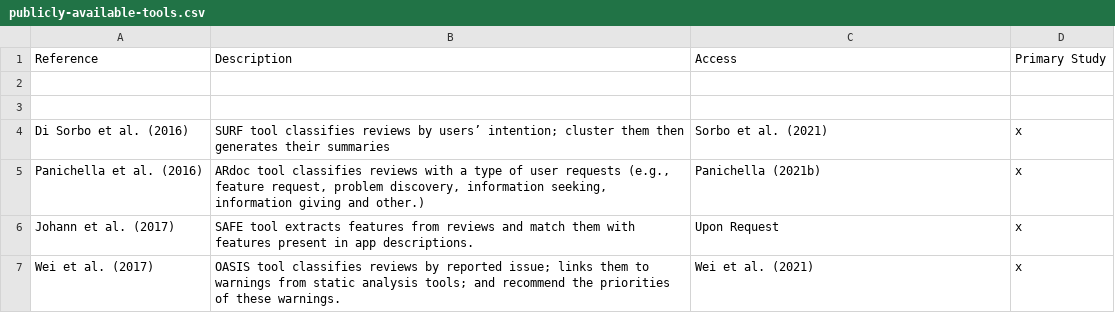
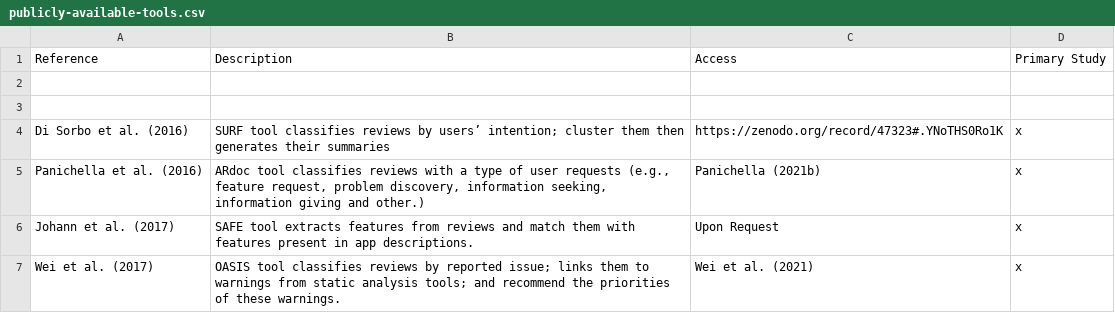
Before and after one commit to jsdabrowski/SLR-SE, a CSV file: publicly-available-tools.csv, drawn as a sheet; only a part is shown.

Commit message:
Update publicly-available-tools.csv

```diff
--- a/publicly-available-tools.csv
+++ b/publicly-available-tools.csv
@@ -3,3 +3,3 @@ Reference, Description, Access, Primary Study
 
-Di Sorbo et al. (2016), SURF tool classifies reviews by users’ intention; cluster them then generates their summaries, Sorbo et al. (2021), x
+Di Sorbo et al. (2016), SURF tool classifies reviews by users’ intention; cluster them then generates their summaries, https://zenodo.org/record/47323#.YNoTHS0Ro1K, x
 Panichella et al. (2016), "ARdoc tool classifies reviews with a type of user requests (e.g., feature request, problem discovery, information seeking, information giving and other.)", Panichella (2021b), x
```
